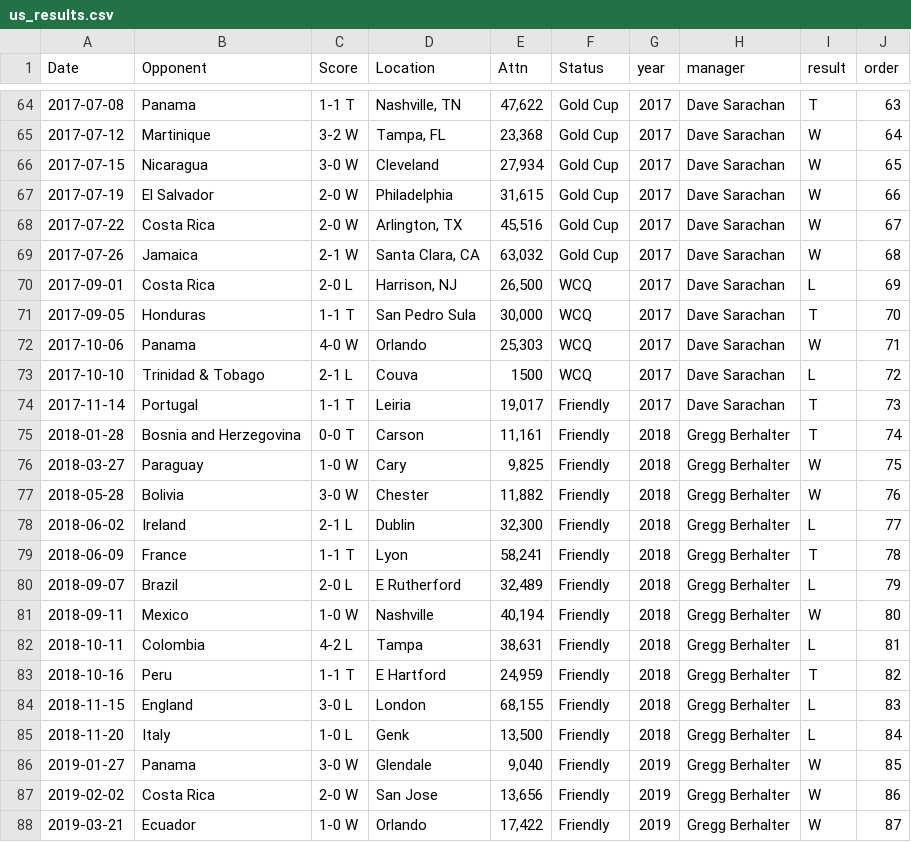
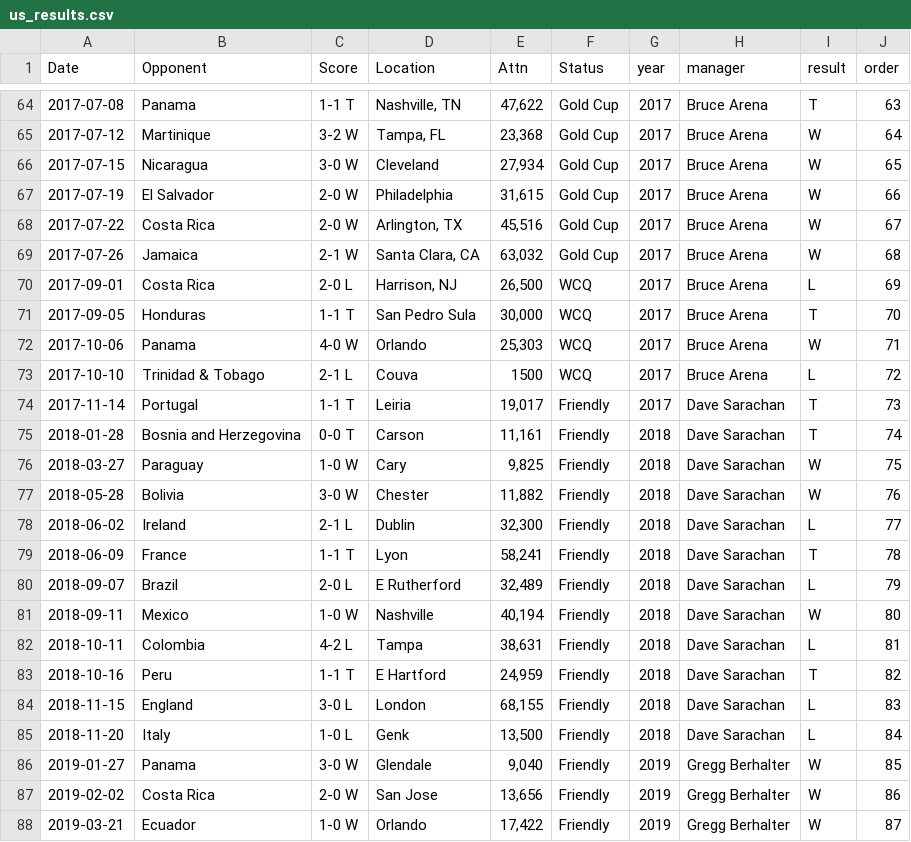
Before and after one commit to awhstin/Dataset-List, a CSV file: us_results.csv, drawn as a sheet; only a part is shown, gaps mark what is left out; the diff covers the shown part only.

```diff
--- a/us_results.csv
+++ b/us_results.csv
@@ -64,23 +64,23 @@
-2017-07-08,"Panama","1-1 T","Nashville, TN","47,622","Gold Cup",2017,"Dave Sarachan","T",63
-2017-07-12,"Martinique","3-2 W","Tampa, FL","23,368","Gold Cup",2017,"Dave Sarachan","W",64
-2017-07-15,"Nicaragua","3-0 W","Cleveland","27,934","Gold Cup",2017,"Dave Sarachan","W",65
-2017-07-19,"El Salvador","2-0 W","Philadelphia","31,615","Gold Cup",2017,"Dave Sarachan","W",66
-2017-07-22,"Costa Rica","2-0 W","Arlington, TX","45,516","Gold Cup",2017,"Dave Sarachan","W",67
-2017-07-26,"Jamaica","2-1 W","Santa Clara, CA","63,032","Gold Cup",2017,"Dave Sarachan","W",68
-2017-09-01,"Costa Rica","2-0 L","Harrison, NJ","26,500","WCQ",2017,"Dave Sarachan","L",69
-2017-09-05,"Honduras","1-1 T","San Pedro Sula","30,000","WCQ",2017,"Dave Sarachan","T",70
-2017-10-06,"Panama","4-0 W","Orlando","25,303","WCQ",2017,"Dave Sarachan","W",71
-2017-10-10,"Trinidad & Tobago","2-1 L","Couva","1500","WCQ",2017,"Dave Sarachan","L",72
+2017-07-08,"Panama","1-1 T","Nashville, TN","47,622","Gold Cup",2017,"Bruce Arena","T",63
+2017-07-12,"Martinique","3-2 W","Tampa, FL","23,368","Gold Cup",2017,"Bruce Arena","W",64
+2017-07-15,"Nicaragua","3-0 W","Cleveland","27,934","Gold Cup",2017,"Bruce Arena","W",65
+2017-07-19,"El Salvador","2-0 W","Philadelphia","31,615","Gold Cup",2017,"Bruce Arena","W",66
+2017-07-22,"Costa Rica","2-0 W","Arlington, TX","45,516","Gold Cup",2017,"Bruce Arena","W",67
+2017-07-26,"Jamaica","2-1 W","Santa Clara, CA","63,032","Gold Cup",2017,"Bruce Arena","W",68
+2017-09-01,"Costa Rica","2-0 L","Harrison, NJ","26,500","WCQ",2017,"Bruce Arena","L",69
+2017-09-05,"Honduras","1-1 T","San Pedro Sula","30,000","WCQ",2017,"Bruce Arena","T",70
+2017-10-06,"Panama","4-0 W","Orlando","25,303","WCQ",2017,"Bruce Arena","W",71
+2017-10-10,"Trinidad & Tobago","2-1 L","Couva","1500","WCQ",2017,"Bruce Arena","L",72
 2017-11-14,"Portugal","1-1 T","Leiria","19,017","Friendly",2017,"Dave Sarachan","T",73
-2018-01-28,"Bosnia and Herzegovina","0-0 T","Carson","11,161","Friendly",2018,"Gregg Berhalter","T",74
-2018-03-27,"Paraguay","1-0 W","Cary","9,825","Friendly",2018,"Gregg Berhalter","W",75
-2018-05-28,"Bolivia","3-0 W","Chester","11,882","Friendly",2018,"Gregg Berhalter","W",76
-2018-06-02,"Ireland","2-1 L","Dublin","32,300","Friendly",2018,"Gregg Berhalter","L",77
-2018-06-09,"France","1-1 T","Lyon","58,241","Friendly",2018,"Gregg Berhalter","T",78
-2018-09-07,"Brazil","2-0 L","E Rutherford","32,489","Friendly",2018,"Gregg Berhalter","L",79
-2018-09-11,"Mexico","1-0 W","Nashville","40,194","Friendly",2018,"Gregg Berhalter","W",80
-2018-10-11,"Colombia","4-2 L","Tampa","38,631","Friendly",2018,"Gregg Berhalter","L",81
-2018-10-16,"Peru","1-1 T","E Hartford","24,959","Friendly",2018,"Gregg Berhalter","T",82
-2018-11-15,"England","3-0 L","London","68,155","Friendly",2018,"Gregg Berhalter","L",83
-2018-11-20,"Italy","1-0 L","Genk","13,500","Friendly",2018,"Gregg Berhalter","L",84
+2018-01-28,"Bosnia and Herzegovina","0-0 T","Carson","11,161","Friendly",2018,"Dave Sarachan","T",74
+2018-03-27,"Paraguay","1-0 W","Cary","9,825","Friendly",2018,"Dave Sarachan","W",75
+2018-05-28,"Bolivia","3-0 W","Chester","11,882","Friendly",2018,"Dave Sarachan","W",76
+2018-06-02,"Ireland","2-1 L","Dublin","32,300","Friendly",2018,"Dave Sarachan","L",77
+2018-06-09,"France","1-1 T","Lyon","58,241","Friendly",2018,"Dave Sarachan","T",78
+2018-09-07,"Brazil","2-0 L","E Rutherford","32,489","Friendly",2018,"Dave Sarachan","L",79
+2018-09-11,"Mexico","1-0 W","Nashville","40,194","Friendly",2018,"Dave Sarachan","W",80
+2018-10-11,"Colombia","4-2 L","Tampa","38,631","Friendly",2018,"Dave Sarachan","L",81
+2018-10-16,"Peru","1-1 T","E Hartford","24,959","Friendly",2018,"Dave Sarachan","T",82
+2018-11-15,"England","3-0 L","London","68,155","Friendly",2018,"Dave Sarachan","L",83
+2018-11-20,"Italy","1-0 L","Genk","13,500","Friendly",2018,"Dave Sarachan","L",84
 2019-01-27,"Panama","3-0 W","Glendale","9,040","Friendly",2019,"Gregg Berhalter","W",85
```
Also changed, not shown: 27 edited cells elsewhere in this file.
